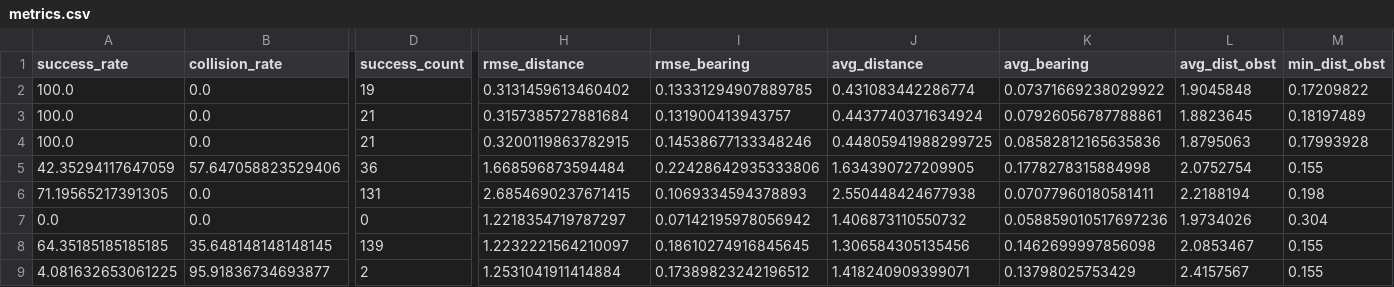
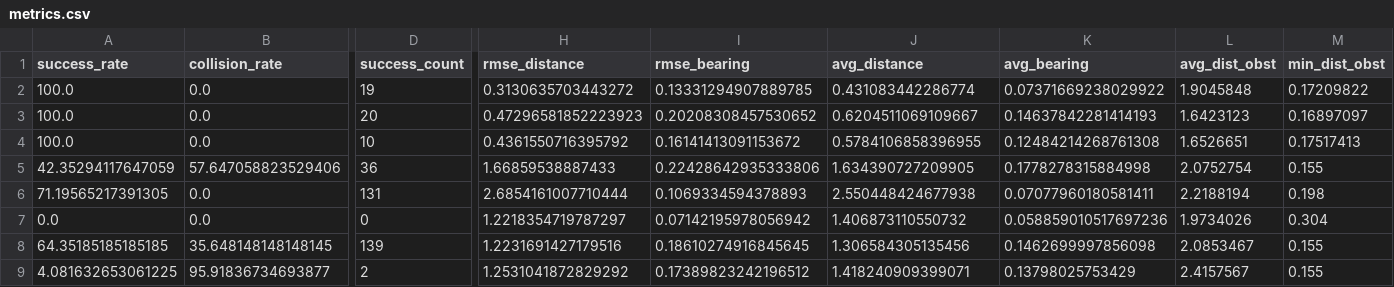
Before and after one commit to sesasrcourse/report03_ws, a CSV file: report/img/metrics.csv, drawn as a sheet; only a part is shown, gaps mark what is left out; the diff names each change by its address in the sheet, - before the commit and + after, or states it on an @@ line.

```diff
--- a/report/img/metrics.csv
+++ b/report/img/metrics.csv
-H2 (rmse_distance): 0.3131459613460402
+H2 (rmse_distance): 0.3130635703443272
-D3 (success_count): 21
+D3 (success_count): 20
-H3 (rmse_distance): 0.3157385727881684
+H3 (rmse_distance): 0.47296581852223923
-I3 (rmse_bearing): 0.131900413943757
+I3 (rmse_bearing): 0.20208308457530652
-J3 (avg_distance): 0.4437740371634924
+J3 (avg_distance): 0.6204511069109667
-K3 (avg_bearing): 0.07926056787788861
+K3 (avg_bearing): 0.14637842281414193
-L3 (avg_dist_obst): 1.8823645
+L3 (avg_dist_obst): 1.6423123
-M3 (min_dist_obst): 0.18197489
+M3 (min_dist_obst): 0.16897097
-D4 (success_count): 21
+D4 (success_count): 10
-H4 (rmse_distance): 0.3200119863782915
+H4 (rmse_distance): 0.4361550716395792
-I4 (rmse_bearing): 0.14538677133348246
+I4 (rmse_bearing): 0.16141413091153672
-J4 (avg_distance): 0.44805941988299725
+J4 (avg_distance): 0.5784106858396955
-K4 (avg_bearing): 0.08582812165635836
+K4 (avg_bearing): 0.12484214268761308
-L4 (avg_dist_obst): 1.8795063
+L4 (avg_dist_obst): 1.6526651
-M4 (min_dist_obst): 0.17993928
+M4 (min_dist_obst): 0.17517413
-H5 (rmse_distance): 1.668596873594484
+H5 (rmse_distance): 1.66859538887433
-H6 (rmse_distance): 2.6854690237671415
+H6 (rmse_distance): 2.6854161007710444
-H8 (rmse_distance): 1.2232221564210097
+H8 (rmse_distance): 1.2231691427179516
-H9 (rmse_distance): 1.2531041911414884
+H9 (rmse_distance): 1.2531041872829292
```
Also changed, not shown: 17 other files.
